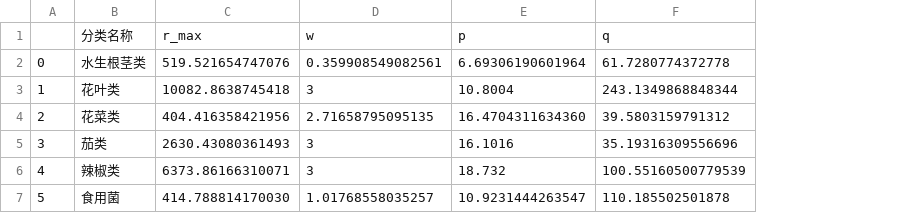
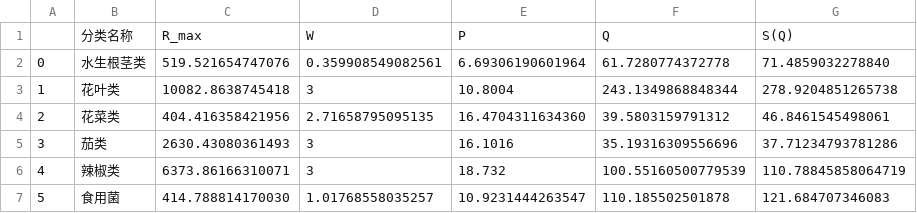
Before and after one commit to 738NGX/2023CUMCM_C, a CSV file: export/q2_6问题二最终结论.csv, drawn as a sheet; removed rows and columns are numbered as before the commit, all else as after; the diff names each change by its address in the sheet, - before the commit and + after, or states it on an @@ line.

```diff
--- a/export/q2_6问题二最终结论.csv
+++ b/export/q2_6问题二最终结论.csv
+column G, rows 2-7: 71.4859032278840 | 278.9204851265738 | 46.8461545498061 | 37.71234793781286 | 110.78845858064719 | 121.684707346083
-row 1:  | 分类名称 | r_max | w | p | q
+row 1:  | 分类名称 | R_max | W | P | Q | S(Q)
```
Also changed, not shown: 5 other files.
